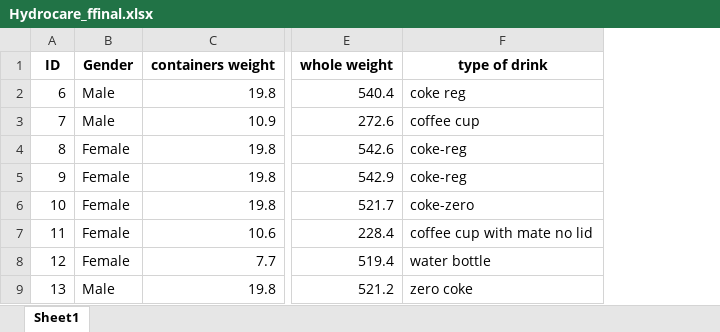
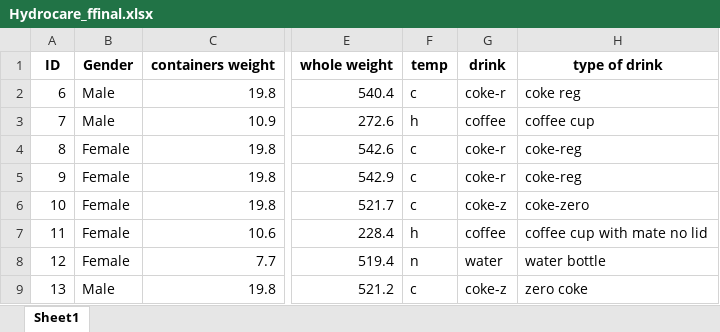
Before and after one commit to alirezamxi/Hydrocare, an Excel workbook: labeled/inspection/Hydrocare_ffinal.xlsx, sheet Sheet1, drawn as a sheet; only a part is shown, gaps mark what is left out; values as stored, in another font and other column widths than the file's, no borders; removed rows and columns are numbered as before the commit, all else as after; the diff names each change by its address in the sheet, - before the commit and + after, or states it on an @@ line.

```diff
--- a/labeled/inspection/Hydrocare_ffinal.xlsx (sheet Sheet1)
+++ b/labeled/inspection/Hydrocare_ffinal.xlsx (sheet Sheet1)
-column B, rows 1-9: Gender | Male | Male | Female | Female | Female | Female | Female | Male
+column B, rows 1-9: Gender | Male | Male | Female | Female | Female | Female | Female | Male
+column F, rows 1-9: temp | c | h | c | c | c | h | n | c
+column G, rows 1-9: drink | coke-r | coffee | coke-r | coke-r | coke-z | coffee | water | coke-z
```
Also changed, not shown: labeled/Hydrocare_ffinal.xlsx, 7 other files.
